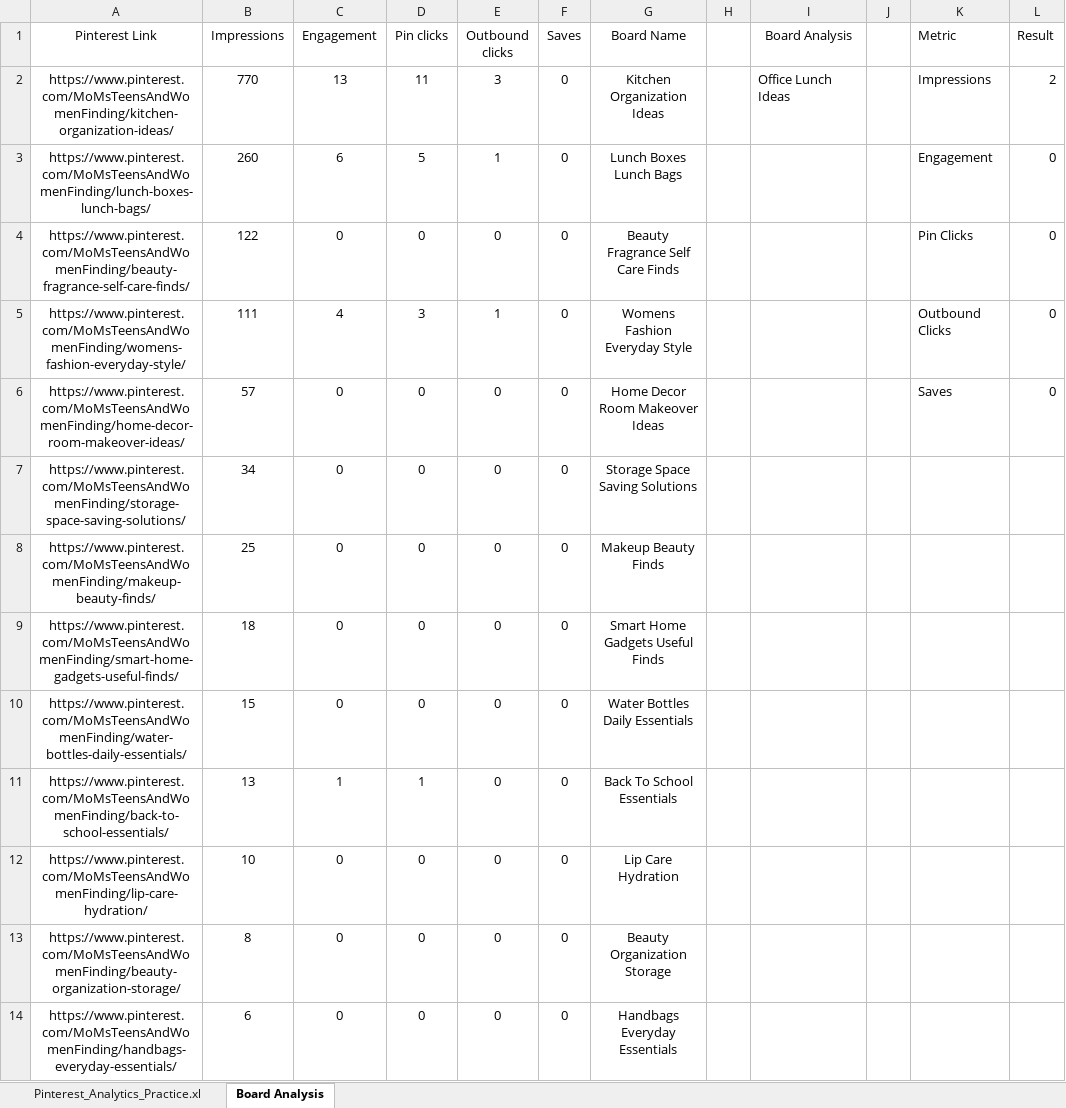
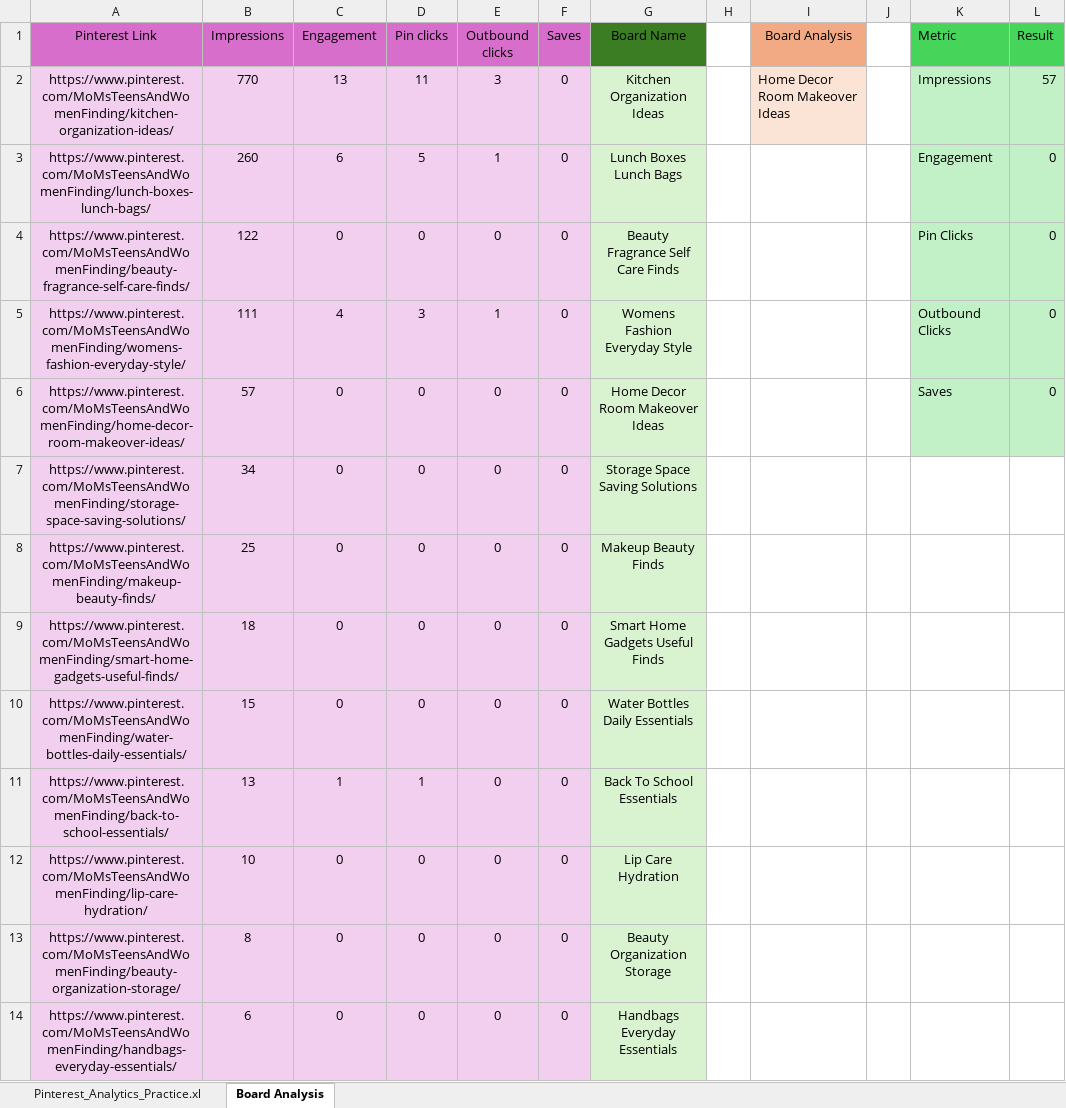
Before and after one commit to Rekhamusale/Pinterest-Analytics-Project, an Excel workbook: Excel/38_Importing_Text_Files/Pinterest_Analytics_Practice.xlsx, sheet Board Analysis, drawn as a sheet; only a part is shown; values as stored, in another font and other column widths than the file's, no borders; the diff covers the shown part only; the diff names each change by its address in the sheet, - before the commit and + after, or states it on an @@ line.

Commit message:
adding finding blank,hiding rows and column

```diff
--- a/Excel/38_Importing_Text_Files/Pinterest_Analytics_Practice.xlsx (sheet Board Analysis)
+++ b/Excel/38_Importing_Text_Files/Pinterest_Analytics_Practice.xlsx (sheet Board Analysis)
-A1:F1 fill: none
+A1:F1 fill: #D86ECC
-G1 fill: none
+G1 fill: #3B7D23
-I1 fill: none
+I1 fill: #F2AA84
-K1:L1 fill: none
+K1:L1 fill: #47D45A
-A2:F14 fill: none
+A2:F14 fill: #F2CFEE
-G2:G14 fill: none
+G2:G14 fill: #D9F2D0
-I2 (Board Analysis): Office Lunch Ideas
+I2 (Board Analysis): Home Decor Room Makeover Ideas
-I2 fill: none
+I2 fill: #FBE3D6
-K2:L6 fill: none
+K2:L6 fill: #C2F1C8
-L2 (Result): 2
+L2 (Result): 57
```
Also changed, not shown: cell formats elsewhere in this sheet, 4 other files.
